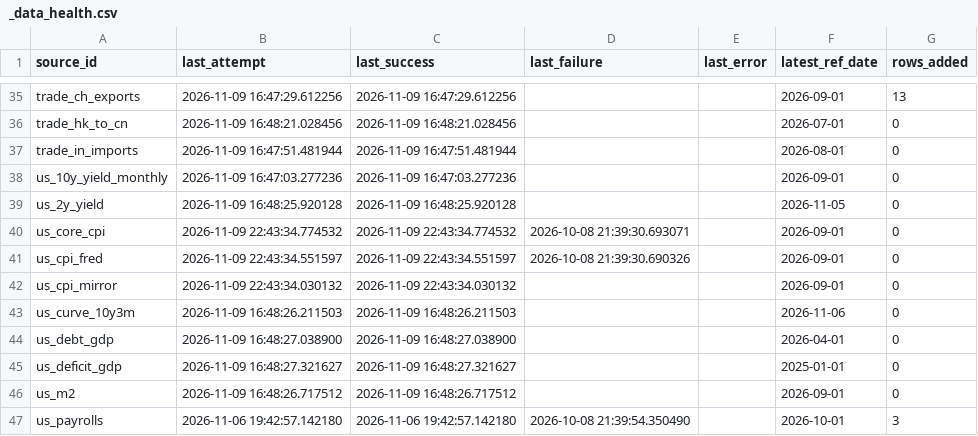
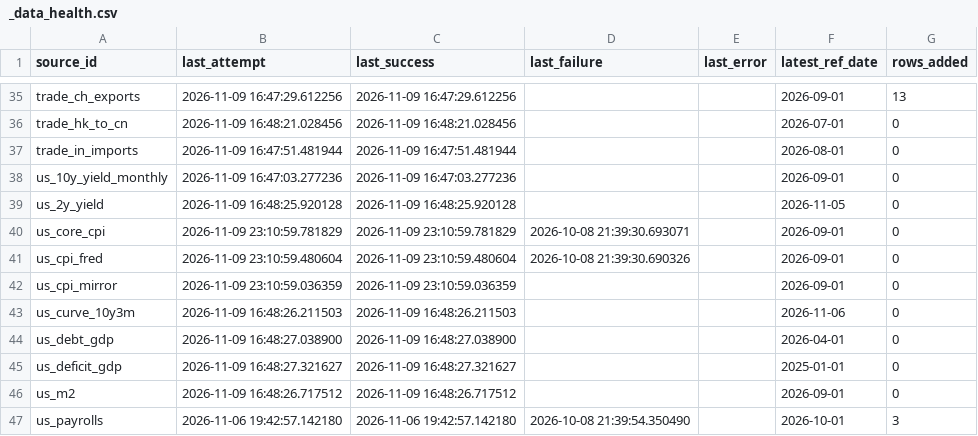
Before and after one commit to Shawhir/Commodities, a CSV file: data/store/_data_health.csv, drawn as a sheet; only a part is shown, gaps mark what is left out.

Commit message:
data: release run 2026-11-09

```diff
--- a/data/store/_data_health.csv
+++ b/data/store/_data_health.csv
@@ -39,5 +39,5 @@ us_10y_yield_monthly,2026-11-09 16:47:03.277236,2026-11-09 16:47:03.277236,,,202
 us_2y_yield,2026-11-09 16:48:25.920128,2026-11-09 16:48:25.920128,,,2026-11-05,0
-us_core_cpi,2026-11-09 22:43:34.774532,2026-11-09 22:43:34.774532,2026-10-08 21:39:30.693071,,2026-09-01,0
-us_cpi_fred,2026-11-09 22:43:34.551597,2026-11-09 22:43:34.551597,2026-10-08 21:39:30.690326,,2026-09-01,0
-us_cpi_mirror,2026-11-09 22:43:34.030132,2026-11-09 22:43:34.030132,,,2026-09-01,0
+us_core_cpi,2026-11-09 23:10:59.781829,2026-11-09 23:10:59.781829,2026-10-08 21:39:30.693071,,2026-09-01,0
+us_cpi_fred,2026-11-09 23:10:59.480604,2026-11-09 23:10:59.480604,2026-10-08 21:39:30.690326,,2026-09-01,0
+us_cpi_mirror,2026-11-09 23:10:59.036359,2026-11-09 23:10:59.036359,,,2026-09-01,0
 us_curve_10y3m,2026-11-09 16:48:26.211503,2026-11-09 16:48:26.211503,,,2026-11-06,0
```
